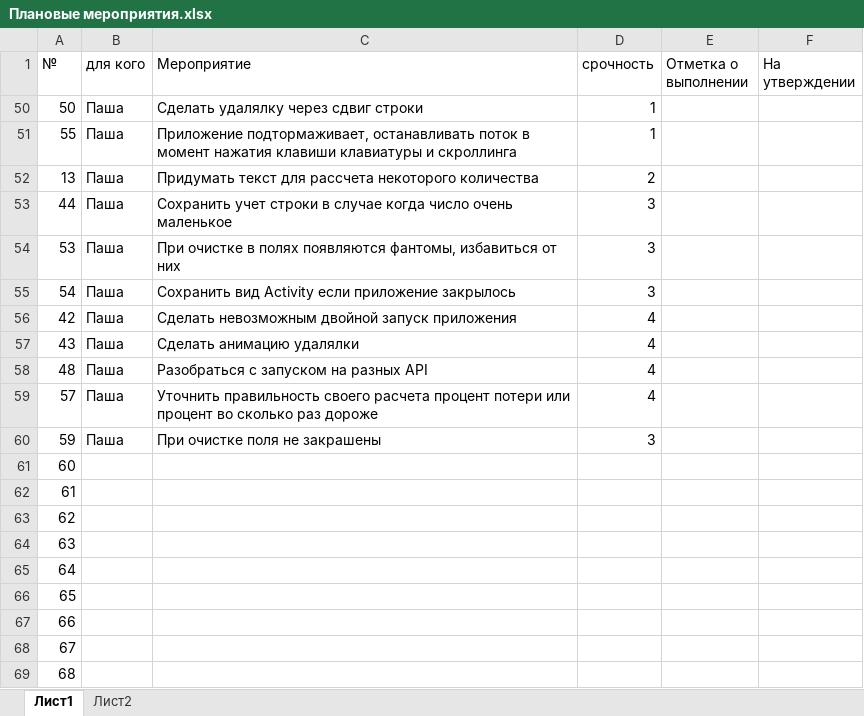
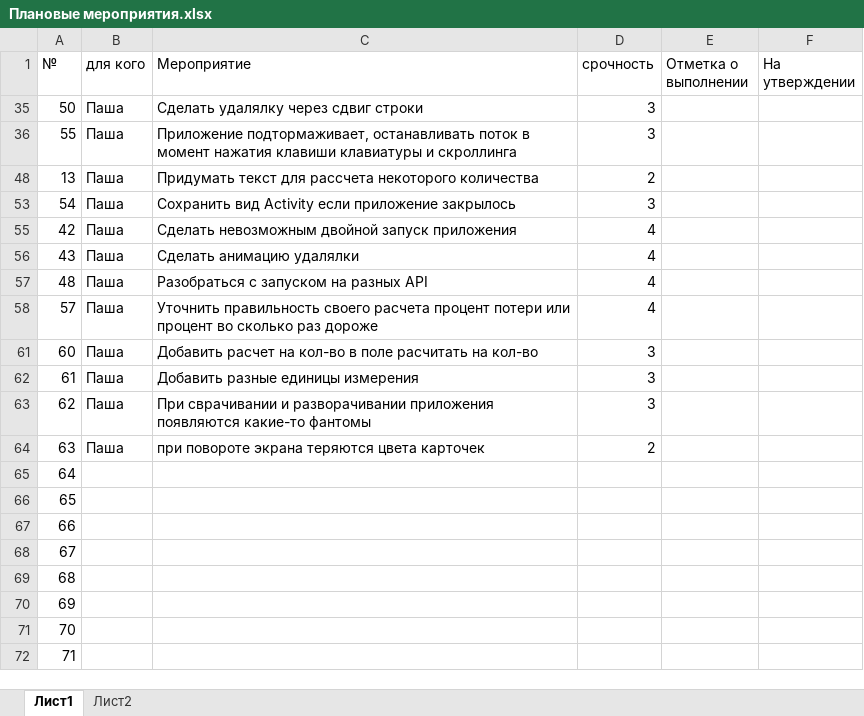
Before and after one commit to Dvajdi/QuickComparison, an Excel workbook: Плановые мероприятия.xlsx, sheet Лист1, drawn as a sheet; only a part is shown; the shorter side is filled out with more unchanged rows; values as stored, in another font and other column widths than the file's, no borders; charts and pictures not drawn; removed rows and columns are numbered as before the commit, all else as after; the diff names each change by its address in the sheet, - before the commit and + after, or states it on an @@ line.

```diff
--- a/Плановые мероприятия.xlsx (sheet Лист1)
+++ b/Плановые мероприятия.xlsx (sheet Лист1)
-D35:D36 (срочность): 1
+D35:D36 (срочность): 3
-row 53: 44 | Паша | Сохранить учет строки в случае когда число очень маленькое | 3
-row 54: 53 | Паша | При очистке в полях появляются фантомы, избавиться от них | 3
-row 60: 59 | Паша | При очистке поля не закрашены | 3
-B61:B64 (для кого): (empty)
+B61:B64 (для кого): Паша
-C61 (Мероприятие): (empty)
+C61 (Мероприятие): Добавить расчет на кол-во в поле расчитать на кол-во
-D61:D63 (срочность): (empty)
+D61:D63 (срочность): 3
-C62 (Мероприятие): (empty)
+C62 (Мероприятие): Добавить разные единицы измерения
-C63 (Мероприятие): (empty)
+C63 (Мероприятие): При сврачивании и разворачивании приложения появляются какие-то фантомы
-C64 (Мероприятие): (empty)
+C64 (Мероприятие): при повороте экрана теряются цвета карточек
-D64 (срочность): (empty)
+D64 (срочность): 2
```
Also changed, not shown: hidden cells, 2 other files.
